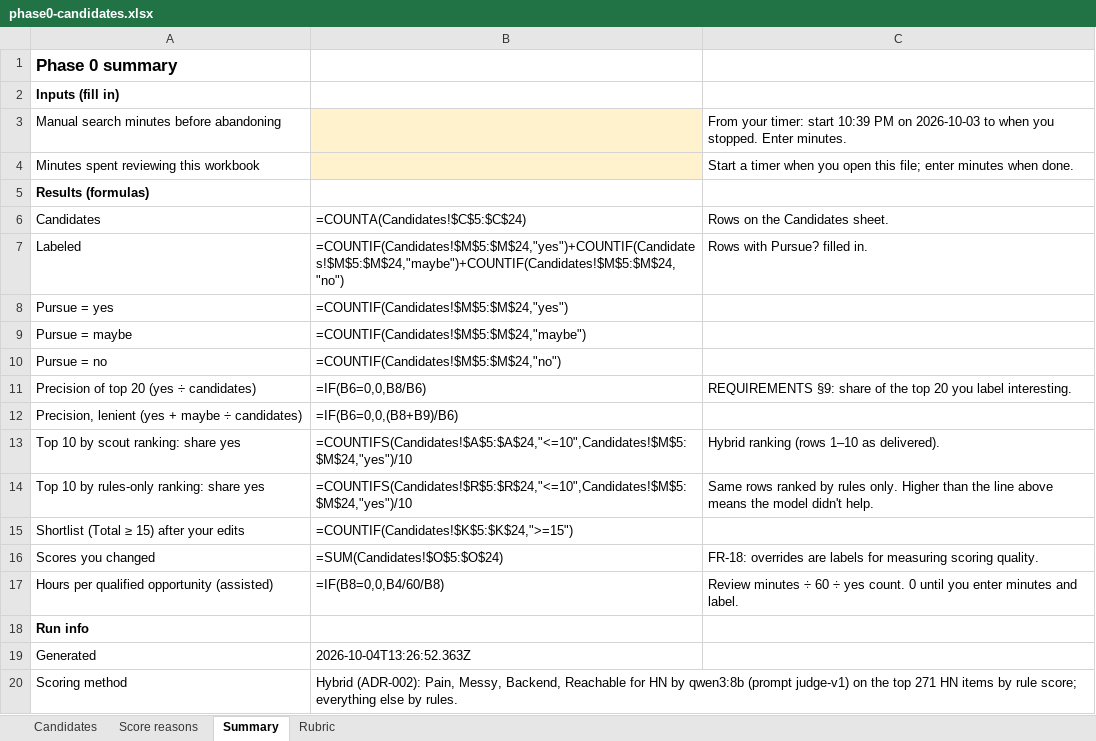
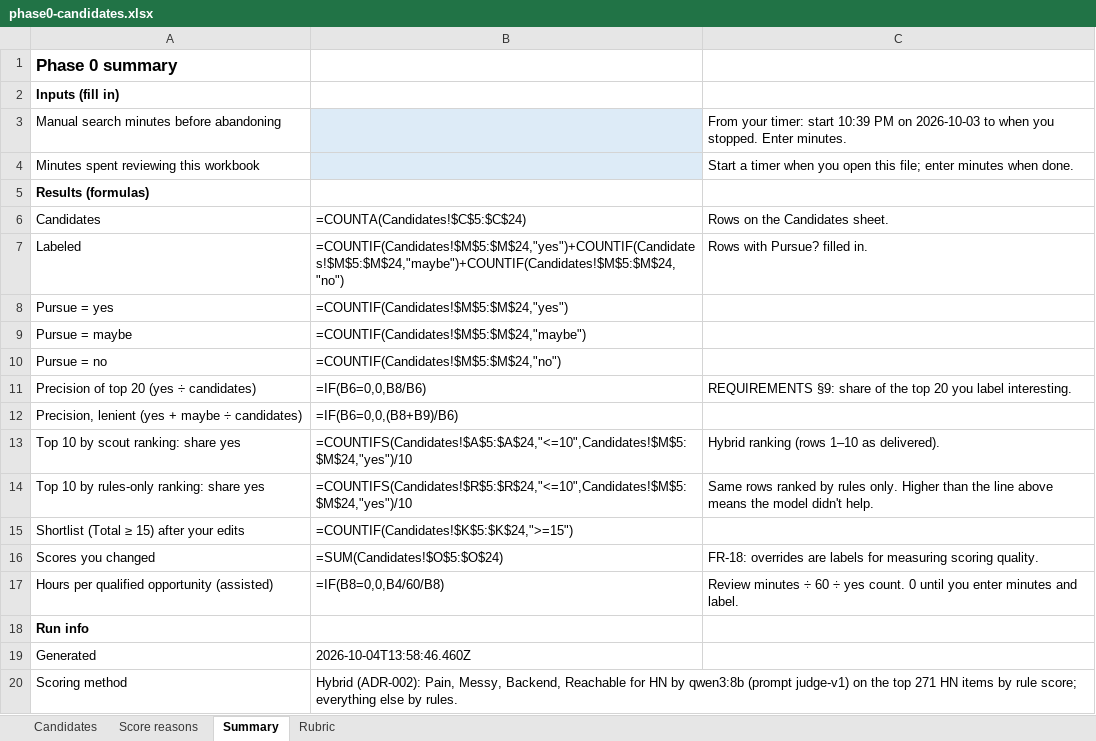
Before and after one commit to ptums/opportunity-finder, an Excel workbook: docs/phase0-candidates.xlsx, sheet Summary, drawn as a sheet; values as stored, in another font and other column widths than the file's, no borders; formulas without a stored value are shown as written; the diff names each change by its address in the sheet, - before the commit and + after, or states it on an @@ line.

```diff
--- a/docs/phase0-candidates.xlsx (sheet Summary)
+++ b/docs/phase0-candidates.xlsx (sheet Summary)
-B3:B4 fill: #FFF2CC
+B3:B4 fill: #DDEBF7
-B19: 2026-10-04T13:26:52.363Z
+B19: 2026-10-04T13:58:46.460Z
```
Also changed, not shown: sheet Candidates, sheet Rubric, 4 other files.
